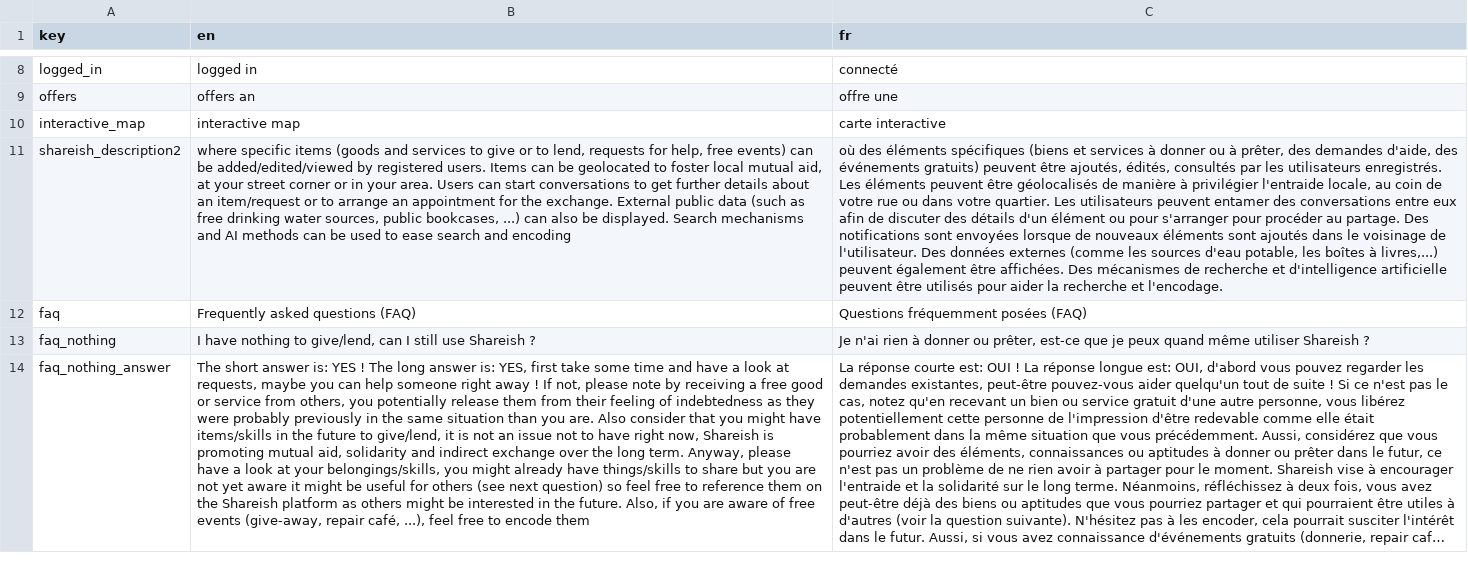
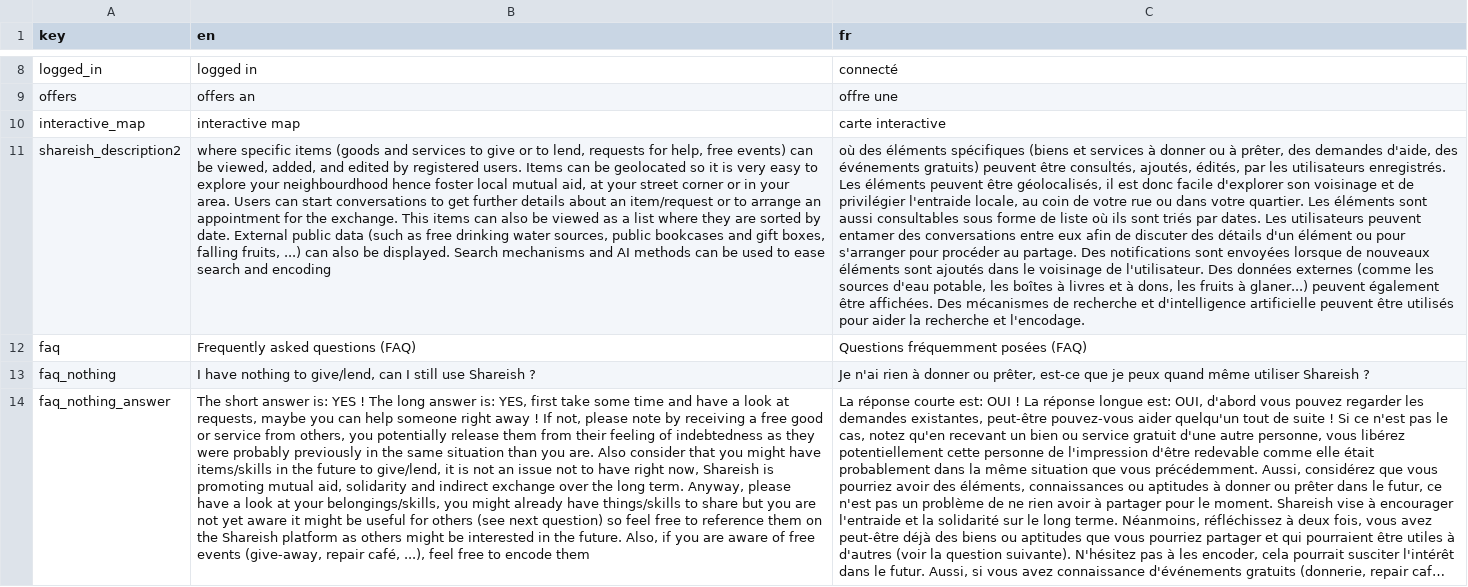
Before and after one commit to shareish/shareish, a CSV file: frontend/src/locales/translations.csv, drawn as a sheet; only a part is shown, gaps mark what is left out; long unchanged cells end in …; the diff covers the shown part only; the diff names each change by its address in the sheet, - before the commit and + after, or states it on an @@ line.

```diff
--- a/frontend/src/locales/translations.csv
+++ b/frontend/src/locales/translations.csv
-B11 (en): …can be added/edited/viewed by registered users. Items can be geolocated to foster local mutual aid, at your street corner or in your area. Users can start conversations to get further details about an item/request or to arrange an appointment for the exchange. External public data (such as free drinking water sources, public bookcases, ...) can…
+B11 (en): …can be viewed, added, and edited by registered users. Items can be geolocated so it is very easy to explore your neighbourdhood hence foster local mutual aid, at your street corner or in your area. Users can start conversations to get further details about an item/request or to arrange an appointment for the exchange. This items can also be viewed as a list where they are sorted by date. External public data (such as free drinking water sources, public bookcases and gift boxes, falling fruits, ...) can…
-C11 (fr): …peuvent être ajoutés, édités, consultés par les utilisateurs enregistrés. Les éléments peuvent être géolocalisés de manière à privilégier l'entraide locale, au coin de votre rue ou dans votre quartier. Les utilisateurs peuvent entamer des conversations entre eux afin de discuter des détails d'un élément ou pour s'arranger pour procéder au partage. Des notifications sont envoyées lorsque de nouveaux éléments sont ajoutés dans le voisinage de l'utilisateur. Des données externes (comme les sources d'eau potable, les boîtes à livres,...) peuvent également…
+C11 (fr): …peuvent être consultés, ajoutés, édités, par les utilisateurs enregistrés. Les éléments peuvent être géolocalisés, il est donc facile d'explorer son voisinage et de privilégier l'entraide locale, au coin de votre rue ou dans votre quartier. Les éléments sont aussi consultables sous forme de liste où ils sont triés par dates. Les utilisateurs peuvent entamer des conversations entre eux afin de discuter des détails d'un élément ou pour s'arranger pour procéder au partage. Des notifications sont envoyées lorsque de nouveaux éléments sont ajoutés dans le voisinage de l'utilisateur. Des données externes (comme les sources d'eau potable, les boîtes à livres et à dons, les fruits à glaner...) peuvent également…
```
Also changed, not shown: 1 added row and 11 edited cells elsewhere in this file, 4 other files.
